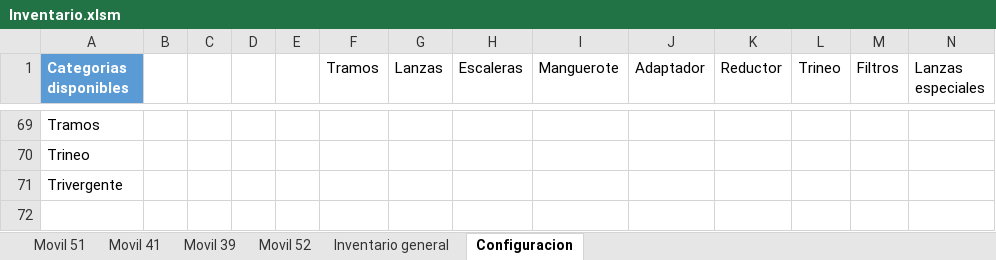
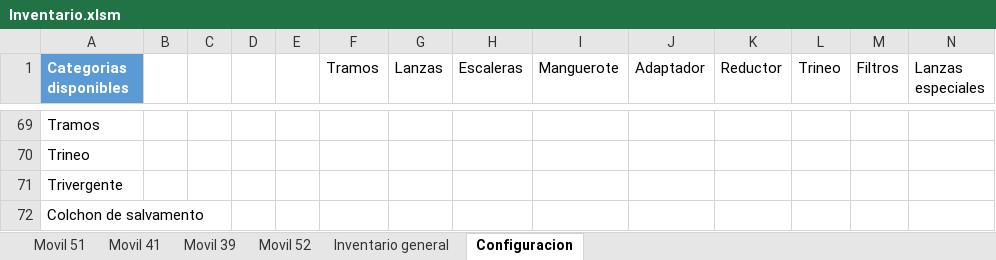
Before and after one commit to martov1/inventarioBros, an Excel workbook: Inventario.xlsm, sheet Configuracion, drawn as a sheet; only a part is shown, gaps mark what is left out; values as stored, in another font and other column widths than the file's, no borders; table styles not drawn; rows hold the shown columns only; the diff names each change by its address in the sheet, - before the commit and + after, or states it on an @@ line.

```diff
--- a/Inventario.xlsm (sheet Configuracion)
+++ b/Inventario.xlsm (sheet Configuracion)
+row 72: Colchon de salvamento
```
Also changed, not shown: sheet Movil 41.
